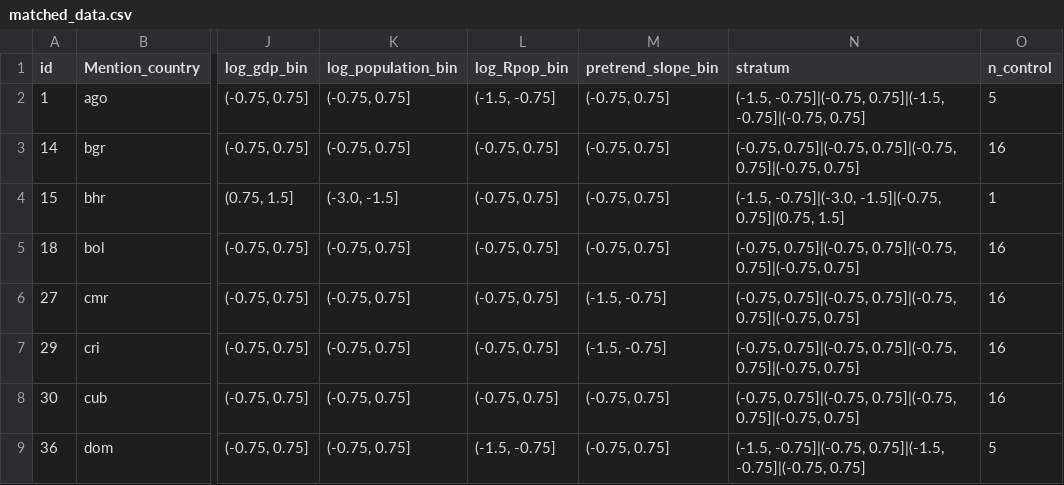
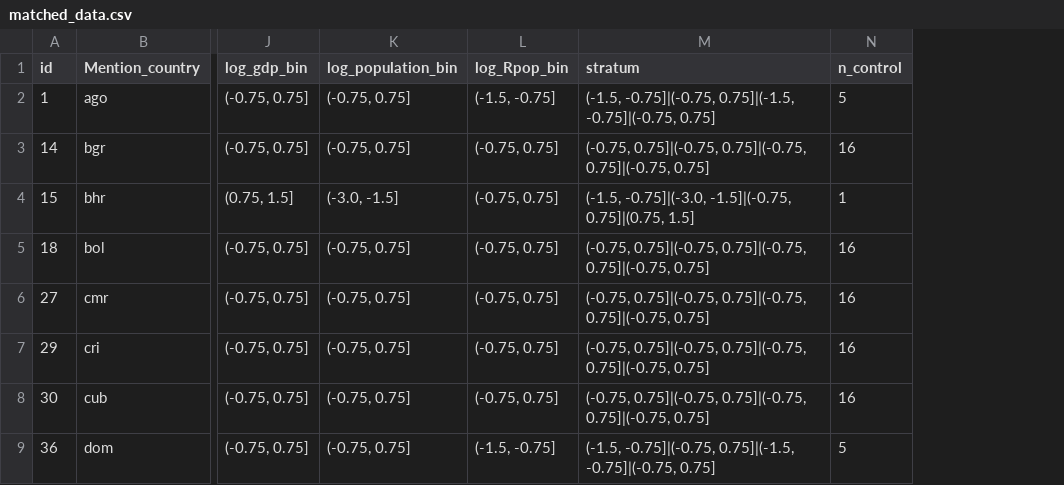
Before and after one commit to YasAsgari/Arab_spring_scholarly_attention, a CSV file: DiD analysis with matching/Attention/Total attention/matched_data.csv, drawn as a sheet; only a part is shown, gaps mark what is left out; the diff names each change by its address in the sheet, - before the commit and + after, or states it on an @@ line.

Commit message:
modified:   DiD analysis with matching/Attention/Total attention/matching.ipynb

```diff
--- a/DiD analysis with matching/Attention/Total attention/matched_data.csv
+++ b/DiD analysis with matching/Attention/Total attention/matched_data.csv
-column M (pretrend_slope_bin), rows 2-9: (-0.75, 0.75] | (-0.75, 0.75] | (-0.75, 0.75] | (-0.75, 0.75] | (-1.5, -0.75] | (-1.5, -0.75] | (-0.75, 0.75] | (-0.75, 0.75]
```
Also changed, not shown: 2 other files.
